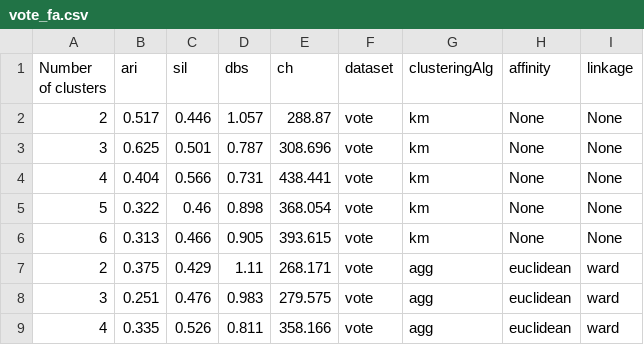
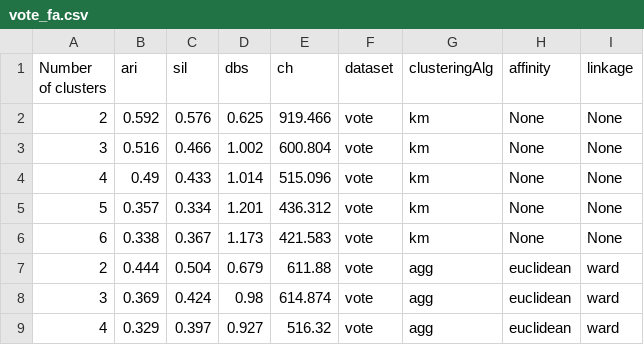
Before and after one commit to irdulus/IML-Project2, a CSV file: results/vote_fa.csv, drawn as a sheet; only a part is shown; the diff covers the shown part only.

```diff
--- a/results/vote_fa.csv
+++ b/results/vote_fa.csv
@@ -1,9 +1,9 @@
 Number of clusters,ari,sil,dbs,ch,dataset,clusteringAlg,affinity,linkage
-2,0.517,0.446,1.057,288.87,vote,km,None,None
-3,0.625,0.501,0.787,308.696,vote,km,None,None
-4,0.404,0.566,0.731,438.441,vote,km,None,None
-5,0.322,0.46,0.898,368.054,vote,km,None,None
-6,0.313,0.466,0.905,393.615,vote,km,None,None
-2,0.375,0.429,1.11,268.171,vote,agg,euclidean,ward
-3,0.251,0.476,0.983,279.575,vote,agg,euclidean,ward
-4,0.335,0.526,0.811,358.166,vote,agg,euclidean,ward
+2,0.592,0.576,0.625,919.466,vote,km,None,None
+3,0.516,0.466,1.002,600.804,vote,km,None,None
+4,0.49,0.433,1.014,515.096,vote,km,None,None
+5,0.357,0.334,1.201,436.312,vote,km,None,None
+6,0.338,0.367,1.173,421.583,vote,km,None,None
+2,0.444,0.504,0.679,611.88,vote,agg,euclidean,ward
+3,0.369,0.424,0.98,614.874,vote,agg,euclidean,ward
+4,0.329,0.397,0.927,516.32,vote,agg,euclidean,ward
```
Also changed, not shown: 68 edited cells elsewhere in this file, results/hyp.csv, results/hyp_fa.csv, 18 other files.
